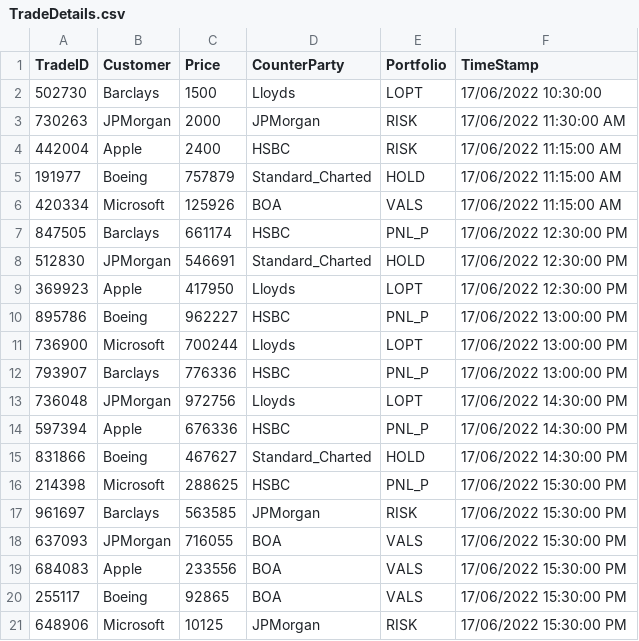
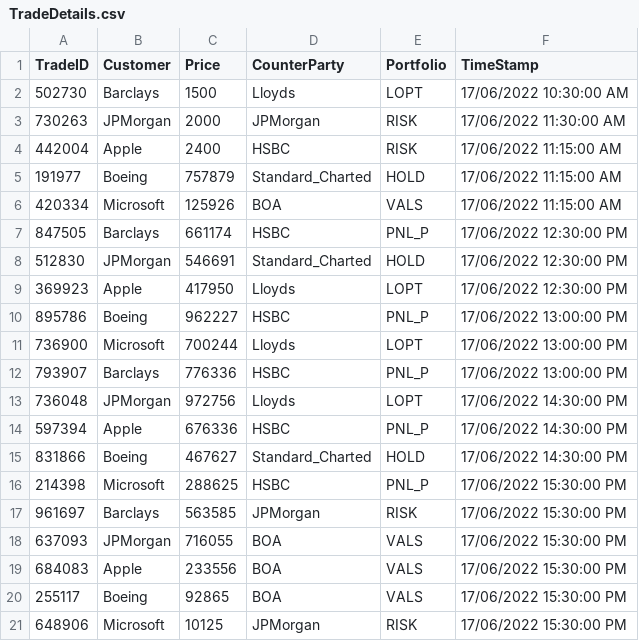
Before and after one commit to davidbayley80/SimpleTradeService, a CSV file: TradeServiceConsole/TradeDetails.csv, drawn as a sheet.

```diff
--- a/TradeServiceConsole/TradeDetails.csv
+++ b/TradeServiceConsole/TradeDetails.csv
@@ -1,3 +1,3 @@
 TradeID,Customer,Price,CounterParty,Portfolio,TimeStamp
-502730,Barclays,1500,Lloyds,LOPT,17/06/2022 10:30:00
+502730,Barclays,1500,Lloyds,LOPT,17/06/2022 10:30:00 AM
 730263,JPMorgan,2000,JPMorgan,RISK,17/06/2022 11:30:00 AM
```
Also changed, not shown: 29 other files.
